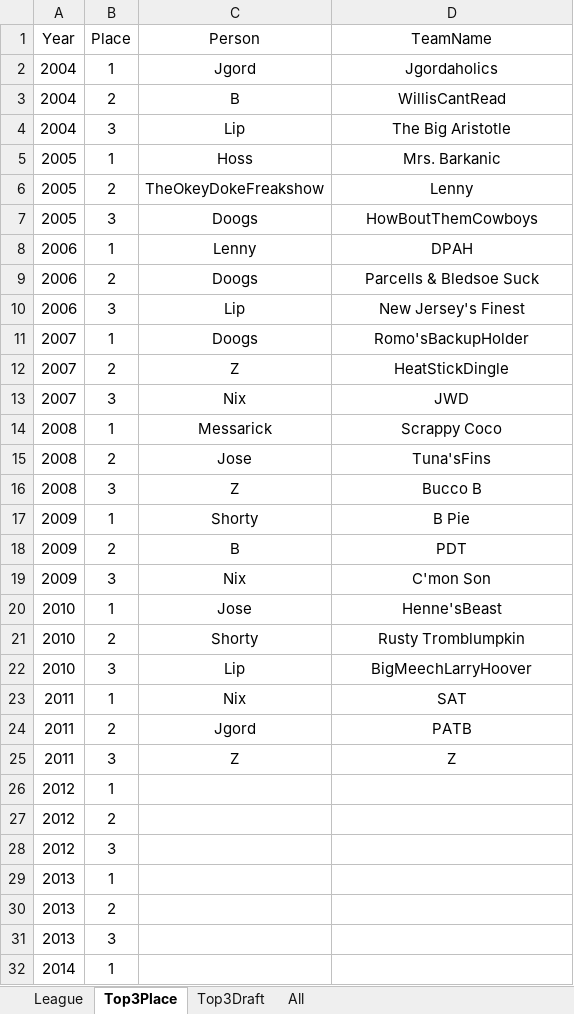
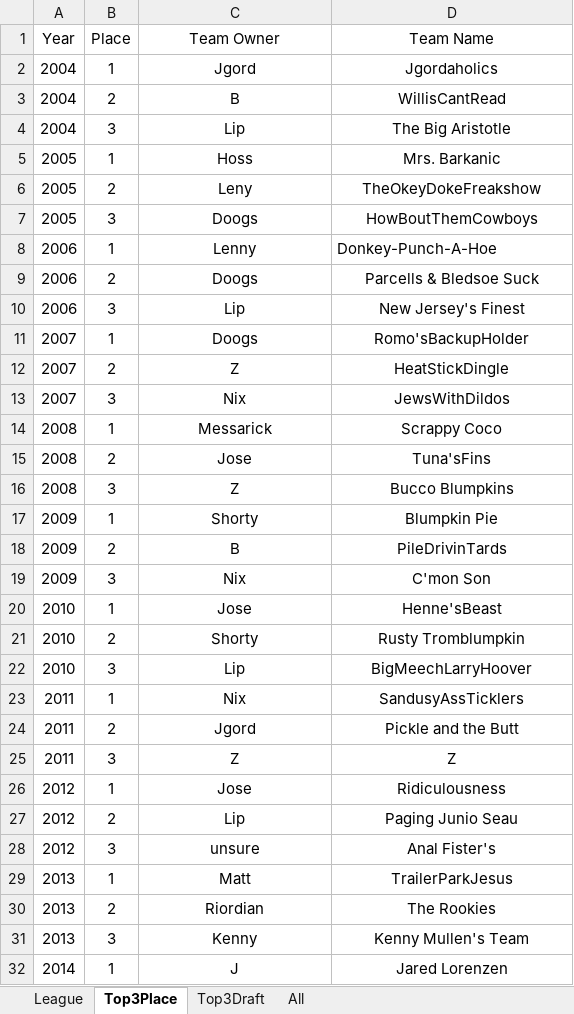
Before and after one commit to rnb134/FantasyFootballShinyDashboard, an Excel workbook: FFData_Sep5.xlsx, sheet Top3Place, drawn as a sheet; only a part is shown; values as stored, in another font and other column widths than the file's, no borders; the diff covers the shown part only; the diff names each change by its address in the sheet, - before the commit and + after, or states it on an @@ line.

```diff
--- a/FFData_Sep5.xlsx (sheet Top3Place)
+++ b/FFData_Sep5.xlsx (sheet Top3Place)
-C1: Person
+C1: Team Owner
-D1: TeamName
+D1: Team Name
-C6 (Team Owner): TheOkeyDokeFreakshow
+C6 (Team Owner): Leny
-D6 (Team Name): Lenny
+D6 (Team Name): TheOkeyDokeFreakshow
-D8 (Team Name): DPAH
+D8 (Team Name): Donkey-Punch-A-Hoe
-D8 alignment: center
+D8 alignment: left
-D13 (Team Name): JWD
+D13 (Team Name): JewsWithDildos
-D16 (Team Name): Bucco B
+D16 (Team Name): Bucco Blumpkins
-D17 (Team Name): B Pie
+D17 (Team Name): Blumpkin Pie
-D18 (Team Name): PDT
+D18 (Team Name): PileDrivinTards
-D23 (Team Name): SAT
+D23 (Team Name): SandusyAssTicklers
-D24 (Team Name): PATB
+D24 (Team Name): Pickle and the Butt
-C26 (Team Owner): (empty)
+C26 (Team Owner): Jose
-D26 (Team Name): (empty)
+D26 (Team Name): Ridiculousness
-C27 (Team Owner): (empty)
+C27 (Team Owner): Lip
-D27 (Team Name): (empty)
+D27 (Team Name): Paging Junio Seau
-C28 (Team Owner): (empty)
+C28 (Team Owner): unsure
-D28 (Team Name): (empty)
+D28 (Team Name): Anal Fister's
-C29 (Team Owner): (empty)
+C29 (Team Owner): Matt
-D29 (Team Name): (empty)
+D29 (Team Name): TrailerParkJesus
-C30 (Team Owner): (empty)
+C30 (Team Owner): Riordian
-D30 (Team Name): (empty)
+D30 (Team Name): The Rookies
-C31 (Team Owner): (empty)
+C31 (Team Owner): Kenny
-D31 (Team Name): (empty)
+D31 (Team Name): Kenny Mullen's Team
-C32 (Team Owner): (empty)
+C32 (Team Owner): J
-D32 (Team Name): (empty)
+D32 (Team Name): Jared Lorenzen
```
Also changed, not shown: 16 edited cells elsewhere in this sheet, sheet All, sheet League, sheet Top3Draft.
